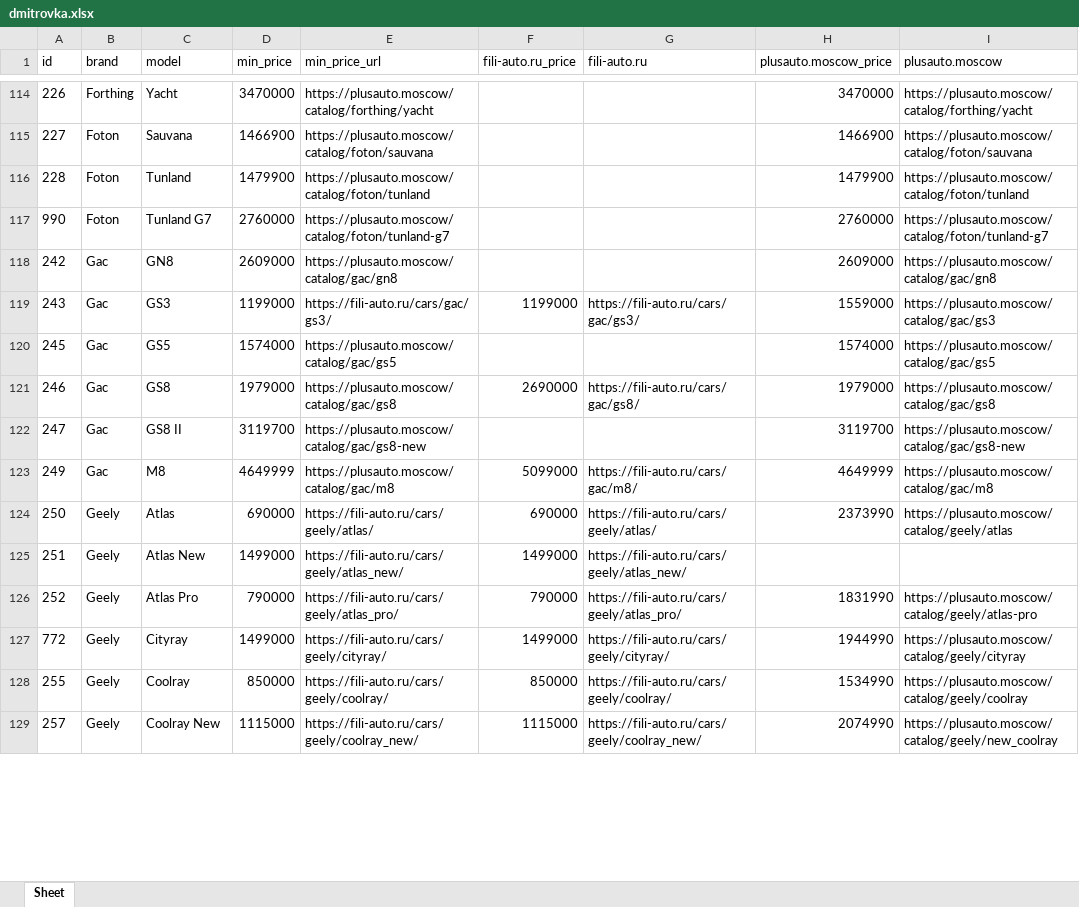
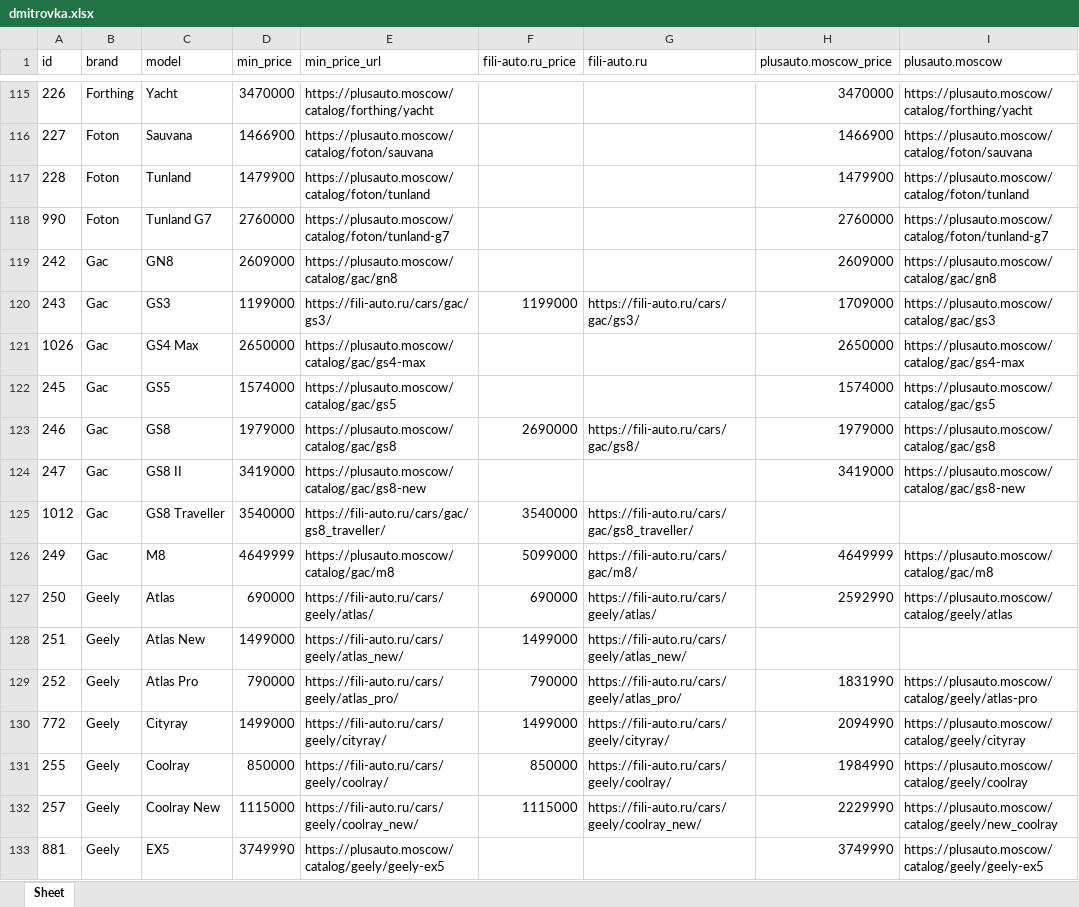
Before and after one commit to AlekseyNushtaev/AutoPars010824, an Excel workbook: xlsx/dmitrovka.xlsx, sheet Sheet, drawn as a sheet; only a part is shown, gaps mark what is left out; values as stored, in another font and other column widths than the file's, no borders; addresses are those after the commit; the diff covers the shown part only; the diff names each change by its address in the sheet, - before the commit and + after, or states it on an @@ line.

```diff
--- a/xlsx/dmitrovka.xlsx (sheet Sheet)
+++ b/xlsx/dmitrovka.xlsx (sheet Sheet)
-H120 (plusauto.moscow_price): 1559000
+H120 (plusauto.moscow_price): 1709000
+row 121: 1026 | Gac | GS4 Max | 2650000 | https://plusauto.moscow/catalog/gac/gs4-max |  |  | 2650000 | https://plusauto.moscow/catalog/gac/gs4-max
-D124 (min_price): 3119700
+D124 (min_price): 3419000
-H124 (plusauto.moscow_price): 3119700
+H124 (plusauto.moscow_price): 3419000
+row 125: 1012 | Gac | GS8 Traveller | 3540000 | https://fili-auto.ru/cars/gac/gs8_traveller/ | 3540000 | https://fili-auto.ru/cars/gac/gs8_traveller/
-H127 (plusauto.moscow_price): 2373990
+H127 (plusauto.moscow_price): 2592990
-H130 (plusauto.moscow_price): 1944990
+H130 (plusauto.moscow_price): 2094990
-H131 (plusauto.moscow_price): 1534990
+H131 (plusauto.moscow_price): 1984990
-H132 (plusauto.moscow_price): 2074990
+H132 (plusauto.moscow_price): 2229990
+row 133: 881 | Geely | EX5 | 3749990 | https://plusauto.moscow/catalog/geely/geely-ex5 |  |  | 3749990 | https://plusauto.moscow/catalog/geely/geely-ex5
```
Also changed, not shown: 9 added rows, 2 removed rows and 155 edited cells elsewhere in this sheet, id.xlsx, xlsx/himki.xlsx, 18 other files.
